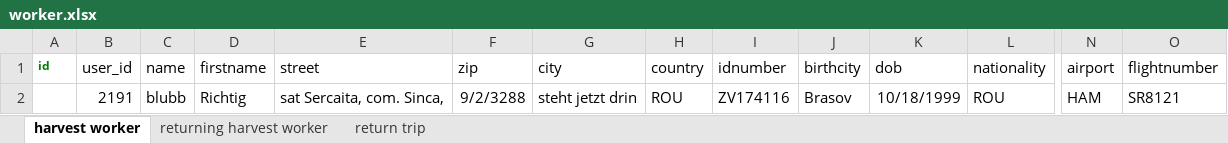
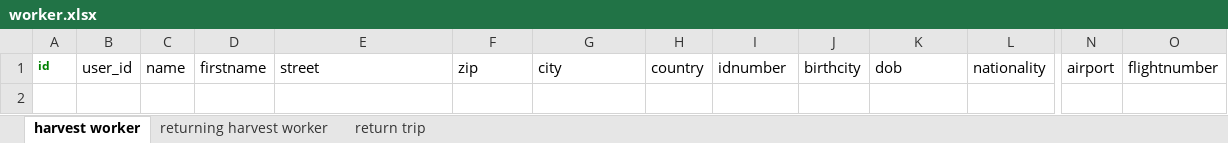
Before and after one commit to mize85/worker, an Excel workbook: worker.xlsx, sheet harvest worker, drawn as a sheet; only a part is shown, gaps mark what is left out; values as stored, in another font and other column widths than the file's, no borders; rows hold the shown columns only; the diff names each change by its address in the sheet, - before the commit and + after, or states it on an @@ line.

```diff
--- a/worker.xlsx (sheet harvest worker)
+++ b/worker.xlsx (sheet harvest worker)
-row 2:  | 2191 | blubb | Richtig | sat Sercaita, com. Sinca, | 9/2/3288 | steht jetzt drin | ROU | ZV174116 | Brasov | 10/18/1999 | ROU | HAM | SR8121
```
Also changed, not shown: sheet returning harvest worker, sheet return trip.
